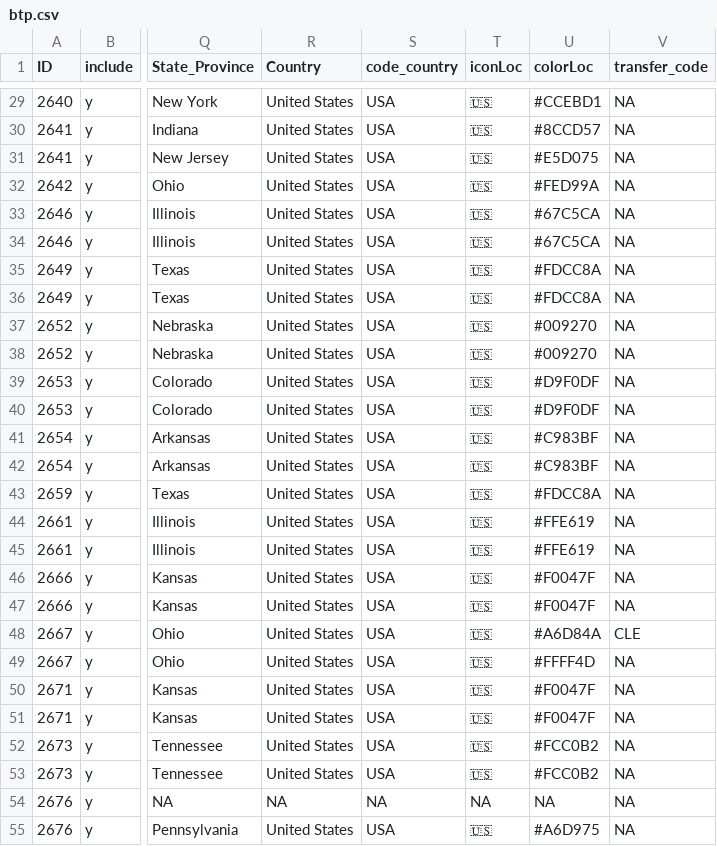
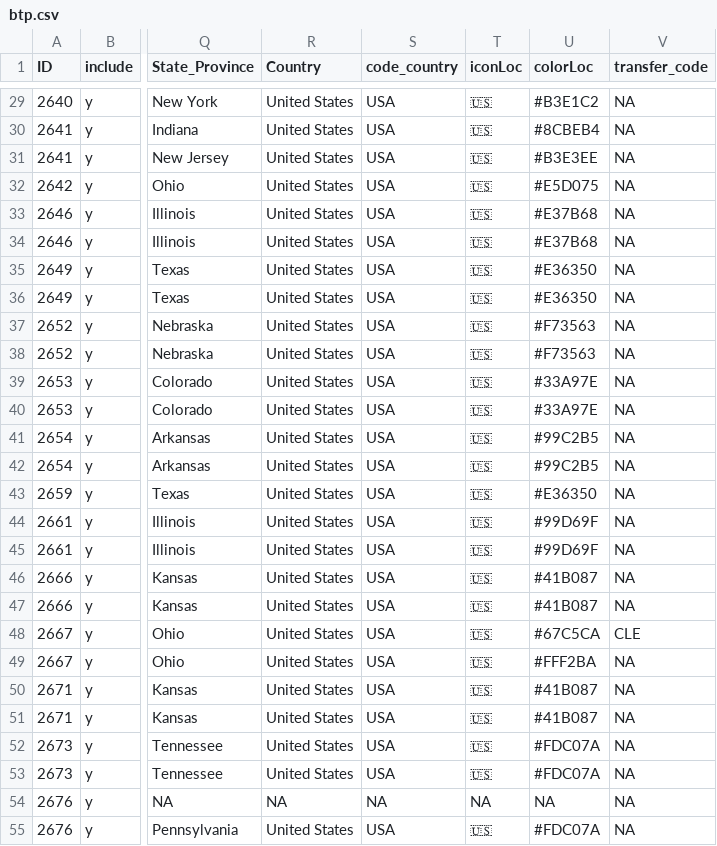
Before and after one commit to Rich-Molecular-Health-Lab/zoopop, a CSV file: inst/extdata/btp.csv, drawn as a sheet; only a part is shown, gaps mark what is left out; the diff covers the shown part only; the diff names each change by its address in the sheet, - before the commit and + after, or states it on an @@ line.

```diff
--- a/inst/extdata/btp.csv
+++ b/inst/extdata/btp.csv
-U29 (colorLoc): #CCEBD1
+U29 (colorLoc): #B3E1C2
-U30 (colorLoc): #8CCD57
+U30 (colorLoc): #8CBEB4
-U31 (colorLoc): #E5D075
+U31 (colorLoc): #B3E3EE
-U32 (colorLoc): #FED99A
+U32 (colorLoc): #E5D075
-U33:U34 (colorLoc): #67C5CA
+U33:U34 (colorLoc): #E37B68
-U35:U36 (colorLoc): #FDCC8A
+U35:U36 (colorLoc): #E36350
-U37:U38 (colorLoc): #009270
+U37:U38 (colorLoc): #F73563
-U39:U40 (colorLoc): #D9F0DF
+U39:U40 (colorLoc): #33A97E
-U41:U42 (colorLoc): #C983BF
+U41:U42 (colorLoc): #99C2B5
-U43 (colorLoc): #FDCC8A
+U43 (colorLoc): #E36350
-U44:U45 (colorLoc): #FFE619
+U44:U45 (colorLoc): #99D69F
-U46:U47 (colorLoc): #F0047F
+U46:U47 (colorLoc): #41B087
-U48 (colorLoc): #A6D84A
+U48 (colorLoc): #67C5CA
-U49 (colorLoc): #FFFF4D
+U49 (colorLoc): #FFF2BA
-U50:U51 (colorLoc): #F0047F
+U50:U51 (colorLoc): #41B087
-U52:U53 (colorLoc): #FCC0B2
+U52:U53 (colorLoc): #FDC07A
-U55 (colorLoc): #A6D975
+U55 (colorLoc): #FDC07A
```
Also changed, not shown: 61 edited cells elsewhere in this file, inst/extdata/locations.csv, 26 other files.
